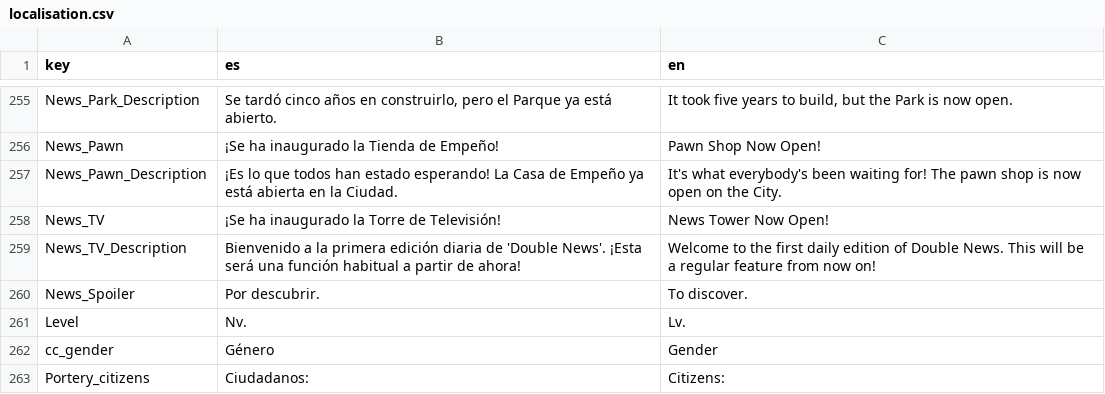
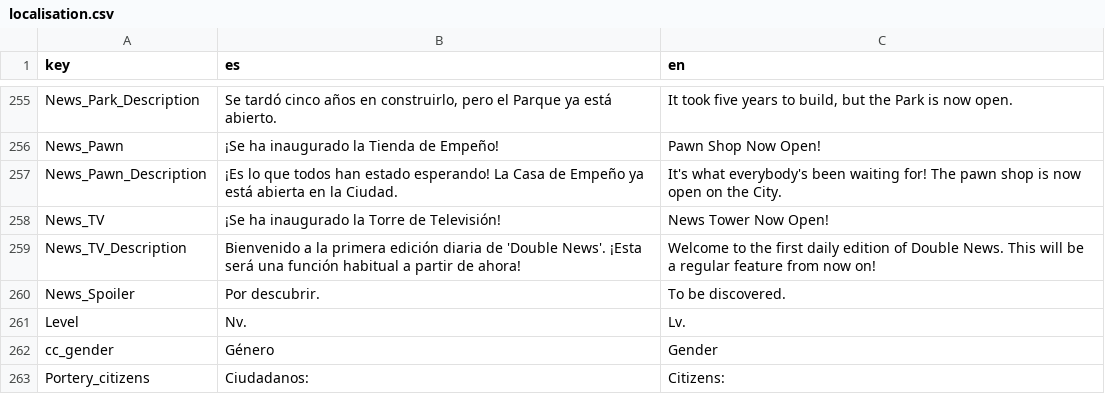
Before and after one commit to MrGamesandAndi/Double-Life, a CSV file: Assets/Resources/localisation.csv, drawn as a sheet; only a part is shown, gaps mark what is left out; the diff names each change by its address in the sheet, - before the commit and + after, or states it on an @@ line.

```diff
--- a/Assets/Resources/localisation.csv
+++ b/Assets/Resources/localisation.csv
-C260 (en): To discover.
+C260 (en): To be discovered.
```
Also changed, not shown: Assets/14_DialogueScripts/Normal Problem/Hunger/HungerTranslations.csv, Assets/14_DialogueScripts/Normal Problem/Sickness/SicknessTranslation.csv, 44 other files.
